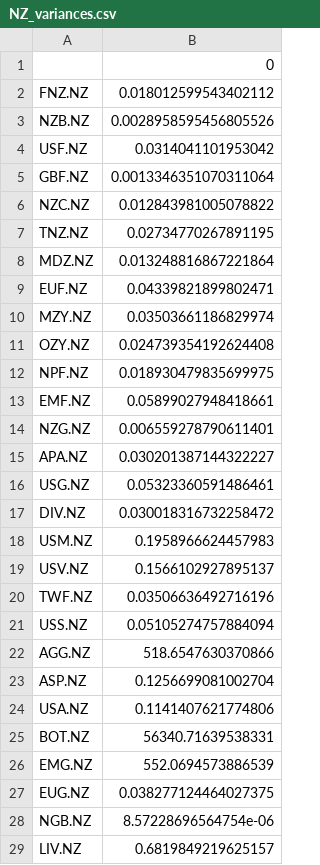
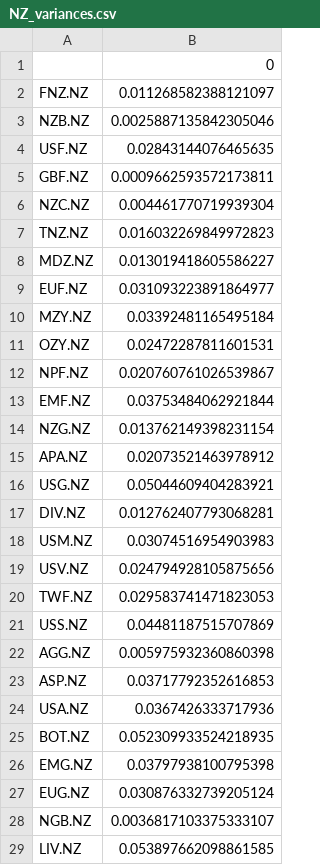
Before and after one commit to GiovanniStephens/cardinality-constrained-optimisation, a CSV file: Data/NZ_variances.csv, drawn as a sheet; only a part is shown; the diff covers the shown part only.

```diff
--- a/Data/NZ_variances.csv
+++ b/Data/NZ_variances.csv
@@ -1,29 +1,29 @@
 ,0
-FNZ.NZ,0.018012599543402112
-NZB.NZ,0.0028958595456805526
-USF.NZ,0.0314041101953042
-GBF.NZ,0.0013346351070311064
-NZC.NZ,0.012843981005078822
-TNZ.NZ,0.02734770267891195
-MDZ.NZ,0.013248816867221864
-EUF.NZ,0.04339821899802471
-MZY.NZ,0.03503661186829974
-OZY.NZ,0.024739354192624408
-NPF.NZ,0.018930479835699975
-EMF.NZ,0.05899027948418661
-NZG.NZ,0.006559278790611401
-APA.NZ,0.030201387144322227
-USG.NZ,0.05323360591486461
-DIV.NZ,0.030018316732258472
-USM.NZ,0.1958966624457983
-USV.NZ,0.1566102927895137
-TWF.NZ,0.03506636492716196
-USS.NZ,0.05105274757884094
-AGG.NZ,518.6547630370866
-ASP.NZ,0.1256699081002704
-USA.NZ,0.1141407621774806
-BOT.NZ,56340.71639538331
-EMG.NZ,552.0694573886539
-EUG.NZ,0.038277124464027375
-NGB.NZ,8.57228696564754e-06
-LIV.NZ,0.6819849219625157
+FNZ.NZ,0.011268582388121097
+NZB.NZ,0.0025887135842305046
+USF.NZ,0.02843144076465635
+GBF.NZ,0.0009662593572173811
+NZC.NZ,0.004461770719939304
+TNZ.NZ,0.016032269849972823
+MDZ.NZ,0.013019418605586227
+EUF.NZ,0.031093223891864977
+MZY.NZ,0.03392481165495184
+OZY.NZ,0.02472287811601531
+NPF.NZ,0.020760761026539867
+EMF.NZ,0.03753484062921844
+NZG.NZ,0.013762149398231154
+APA.NZ,0.02073521463978912
+USG.NZ,0.05044609404283921
+DIV.NZ,0.012762407793068281
+USM.NZ,0.03074516954903983
+USV.NZ,0.024794928105875656
+TWF.NZ,0.029583741471823053
+USS.NZ,0.04481187515707869
+AGG.NZ,0.005975932360860398
+ASP.NZ,0.03717792352616853
+USA.NZ,0.0367426333717936
+BOT.NZ,0.052309933524218935
+EMG.NZ,0.03797938100795398
+EUG.NZ,0.030876332739205124
+NGB.NZ,0.0036817103375333107
+LIV.NZ,0.053897662098861585
```
Also changed, not shown: 7 edited cells elsewhere in this file, Data/NZ_expected_returns.csv, 1 other file.
